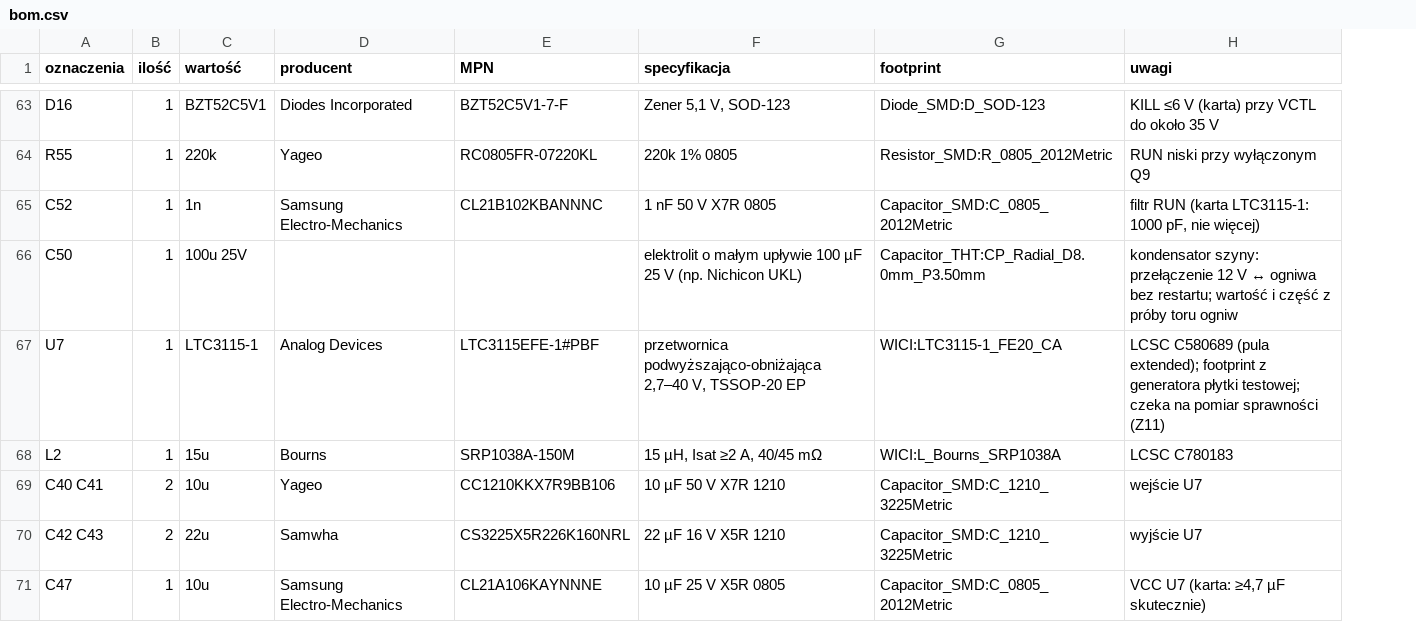
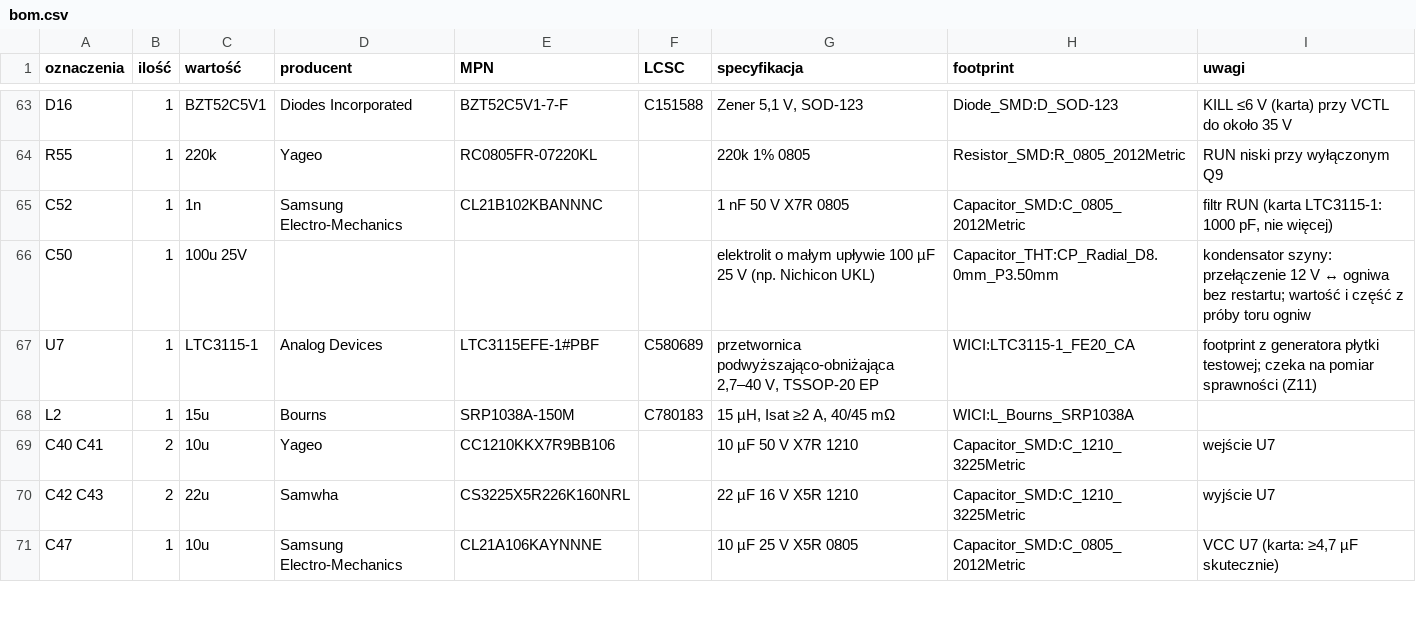
Before and after one commit to tmierzwa/WICI, a CSV file: hardware/plytka-v2/bom.csv, drawn as a sheet; only a part is shown, gaps mark what is left out; addresses are those after the commit; the diff covers the shown part only; the diff names each change by its address in the sheet, - before the commit and + after, or states it on an @@ line.

```diff
--- a/hardware/plytka-v2/bom.csv
+++ b/hardware/plytka-v2/bom.csv
+column F (LCSC), rows 63-68: C151588 |  |  |  | C580689 | C780183
-I67 (uwagi): LCSC C580689 (pula extended); footprint z…
+I67 (uwagi): footprint z…
-I68 (uwagi): LCSC C780183
+I68 (uwagi): (empty)
```
Also changed, not shown: 20 edited cells elsewhere in this file, docs/spec/bom-stacji.csv, 11 other files.
